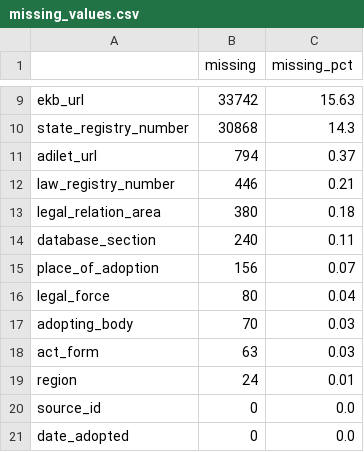
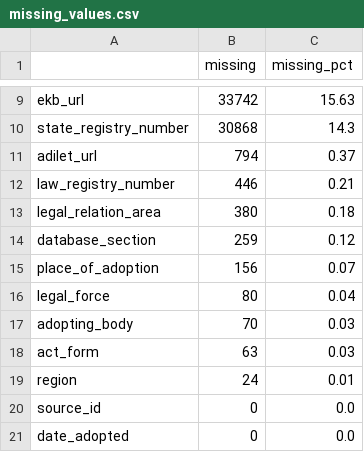
Before and after one commit to tincenma/kazakh-legal-language-lexical-profile, a CSV file: reports/results/missing_values.csv, drawn as a sheet; only a part is shown, gaps mark what is left out.

```diff
--- a/reports/results/missing_values.csv
+++ b/reports/results/missing_values.csv
@@ -13,3 +13,3 @@ law_registry_number,446,0.21
 legal_relation_area,380,0.18
-database_section,240,0.11
+database_section,259,0.12
 place_of_adoption,156,0.07
```
Also changed, not shown: reports/results/model_comparison.csv, reports/results/sql_multi_area_acts.csv, 18 other files.
